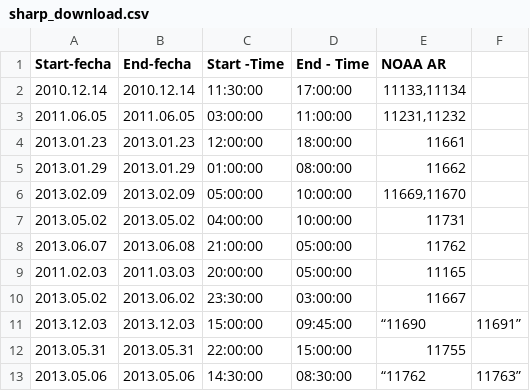
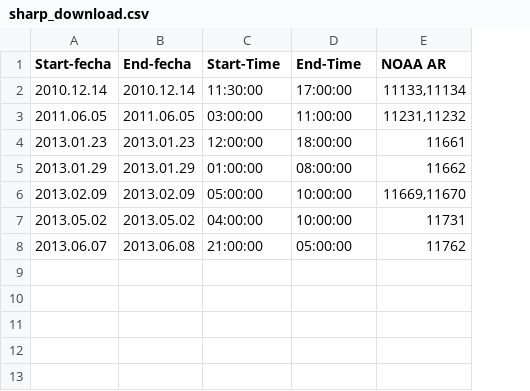
Before and after one commit to franciscoai/2021_cme_expansion_sources, a CSV file: sharp_download.csv, drawn as a sheet; the diff names each change by its address in the sheet, - before the commit and + after, or states it on an @@ line.

Commit message:
Fix: Download event times

```diff
--- a/sharp_download.csv
+++ b/sharp_download.csv
-column F, empty
-C1: Start -Time
+C1: Start-Time
-D1: End - Time
+D1: End-Time
-row 9: 2011.02.03 | 2011.03.03 | 20:00:00 | 05:00:00 | 11165
-row 10: 2013.05.02 | 2013.06.02 | 23:30:00 | 03:00:00 | 11667
-row 11: 2013.12.03 | 2013.12.03 | 15:00:00 | 09:45:00 | “11690 | 11691”
-row 12: 2013.05.31 | 2013.05.31 | 22:00:00 | 15:00:00 | 11755
-row 13: 2013.05.06 | 2013.05.06 | 14:30:00 | 08:30:00 | “11762 | 11763”
```
Also changed, not shown: 1 other file.
